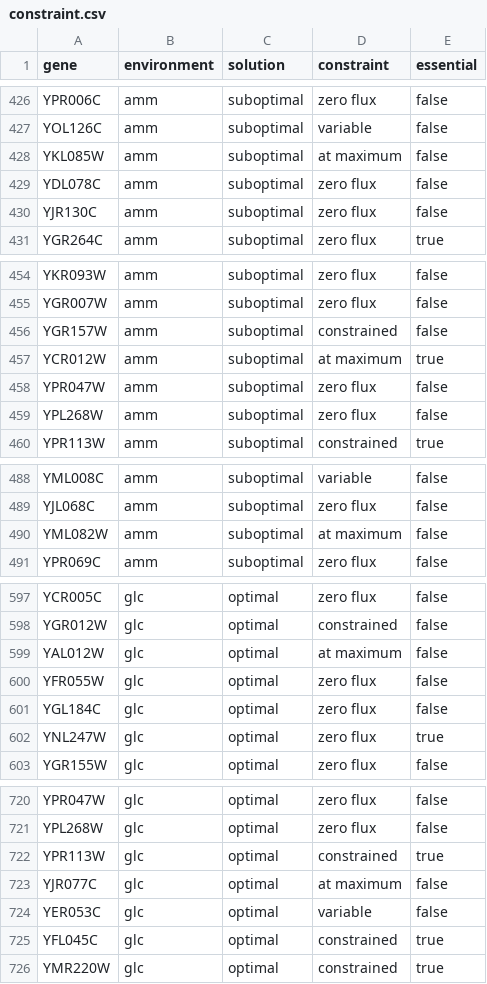
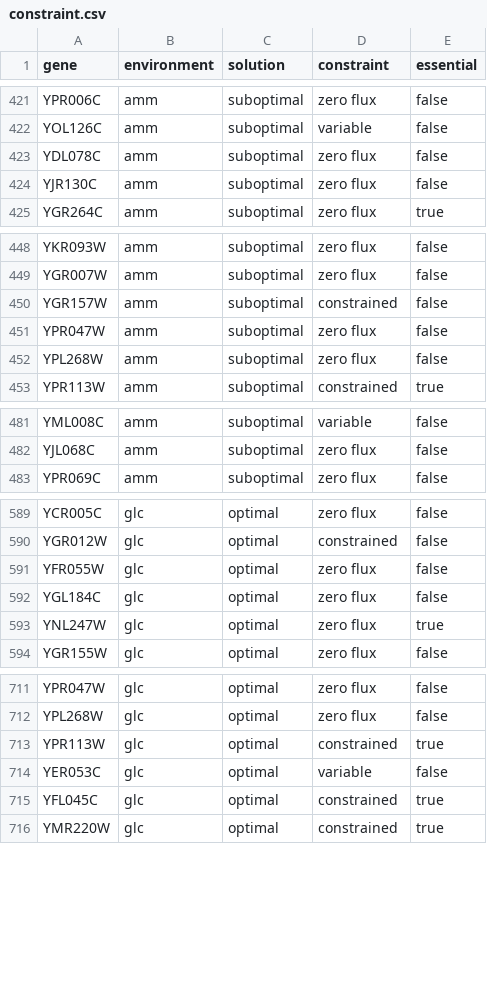
Before and after one commit to michaelbarton/michael-barton-thesis-figures, a CSV file: gene-cost/data/essentiality/constraint.csv, drawn as a sheet; only a part is shown, gaps mark what is left out; the diff covers the shown part only; the diff names each change by its address in the sheet, - before the commit and + after, or states it on an @@ line.

Commit message:
Removed "at maximum" constraint values

```diff
--- a/gene-cost/data/essentiality/constraint.csv
+++ b/gene-cost/data/essentiality/constraint.csv
-row 428: YKL085W | amm | suboptimal | at maximum | false
-row 457: YCR012W | amm | suboptimal | at maximum | true
-row 490: YML082W | amm | suboptimal | at maximum | false
-row 599: YAL012W | glc | optimal | at maximum | false
-row 723: YJR077C | glc | optimal | at maximum | false
```
Also changed, not shown: 17 removed rows elsewhere in this file.
